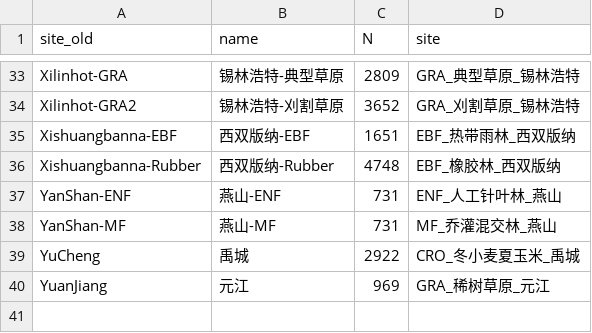
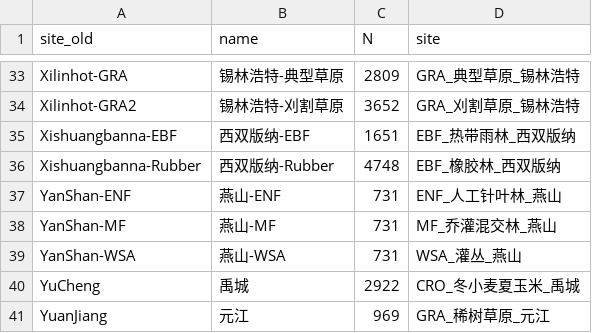
Before and after one commit to jl-pkgs/ChinaFlux2026.R, a CSV file: data/st_flux39_names.csv, drawn as a sheet; only a part is shown, gaps mark what is left out; the diff names each change by its address in the sheet, - before the commit and + after, or states it on an @@ line.

```diff
--- a/data/st_flux39_names.csv
+++ b/data/st_flux39_names.csv
+row 39: YanShan-WSA | 燕山-WSA | 731 | WSA_灌丛_燕山
```
Also changed, not shown: data-raw/ALL/ChinaFlux_CRO_锦州_2005-2014/VarNames_锦州_Met_2005-2014.csv, data/Unit/ChinaFlux_Variable_Info_ALL_Hourly.csv, 3 other files.
